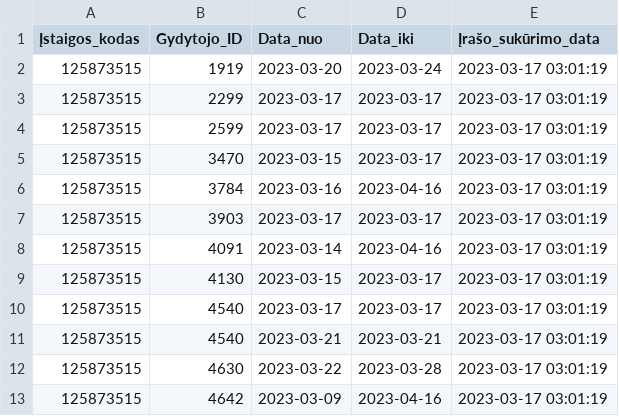
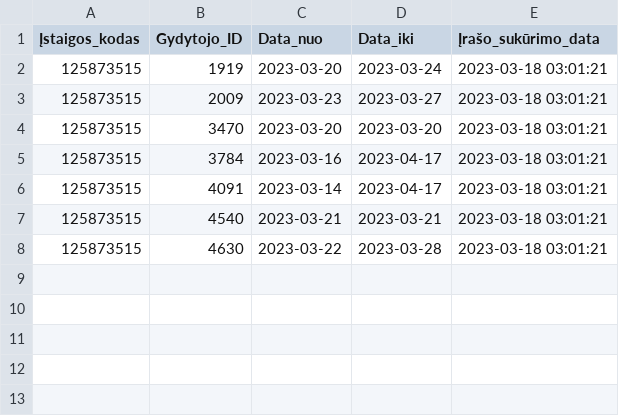
Before and after one commit to vilnius/centro-poliklinika, a CSV file: data/Centro_poliklinika/Registracija/125873515_doctors_excluded.csv, drawn as a sheet.

Commit message:
Centro poliklinika automatic update

```diff
--- a/data/Centro_poliklinika/Registracija/125873515_doctors_excluded.csv
+++ b/data/Centro_poliklinika/Registracija/125873515_doctors_excluded.csv
@@ -1,13 +1,8 @@
 Įstaigos_kodas;Gydytojo_ID;Data_nuo;Data_iki;Įrašo_sukūrimo_data
-125873515;1919;2023-03-20;2023-03-24;2023-03-17 03:01:19
-125873515;2299;2023-03-17;2023-03-17;2023-03-17 03:01:19
-125873515;2599;2023-03-17;2023-03-17;2023-03-17 03:01:19
-125873515;3470;2023-03-15;2023-03-17;2023-03-17 03:01:19
-125873515;3784;2023-03-16;2023-04-16;2023-03-17 03:01:19
-125873515;3903;2023-03-17;2023-03-17;2023-03-17 03:01:19
-125873515;4091;2023-03-14;2023-04-16;2023-03-17 03:01:19
-125873515;4130;2023-03-15;2023-03-17;2023-03-17 03:01:19
-125873515;4540;2023-03-17;2023-03-17;2023-03-17 03:01:19
-125873515;4540;2023-03-21;2023-03-21;2023-03-17 03:01:19
-125873515;4630;2023-03-22;2023-03-28;2023-03-17 03:01:19
-125873515;4642;2023-03-09;2023-04-16;2023-03-17 03:01:19
+125873515;1919;2023-03-20;2023-03-24;2023-03-18 03:01:21
+125873515;2009;2023-03-23;2023-03-27;2023-03-18 03:01:21
+125873515;3470;2023-03-20;2023-03-20;2023-03-18 03:01:21
+125873515;3784;2023-03-16;2023-04-17;2023-03-18 03:01:21
+125873515;4091;2023-03-14;2023-04-17;2023-03-18 03:01:21
+125873515;4540;2023-03-21;2023-03-21;2023-03-18 03:01:21
+125873515;4630;2023-03-22;2023-03-28;2023-03-18 03:01:21
```
Also changed, not shown: data/Centro_poliklinika/Registracija/125873515_family_doctors_list.csv, data/Centro_poliklinika/Registracija/125873515_family_doctors_visits_hours.csv, 1 other file.
